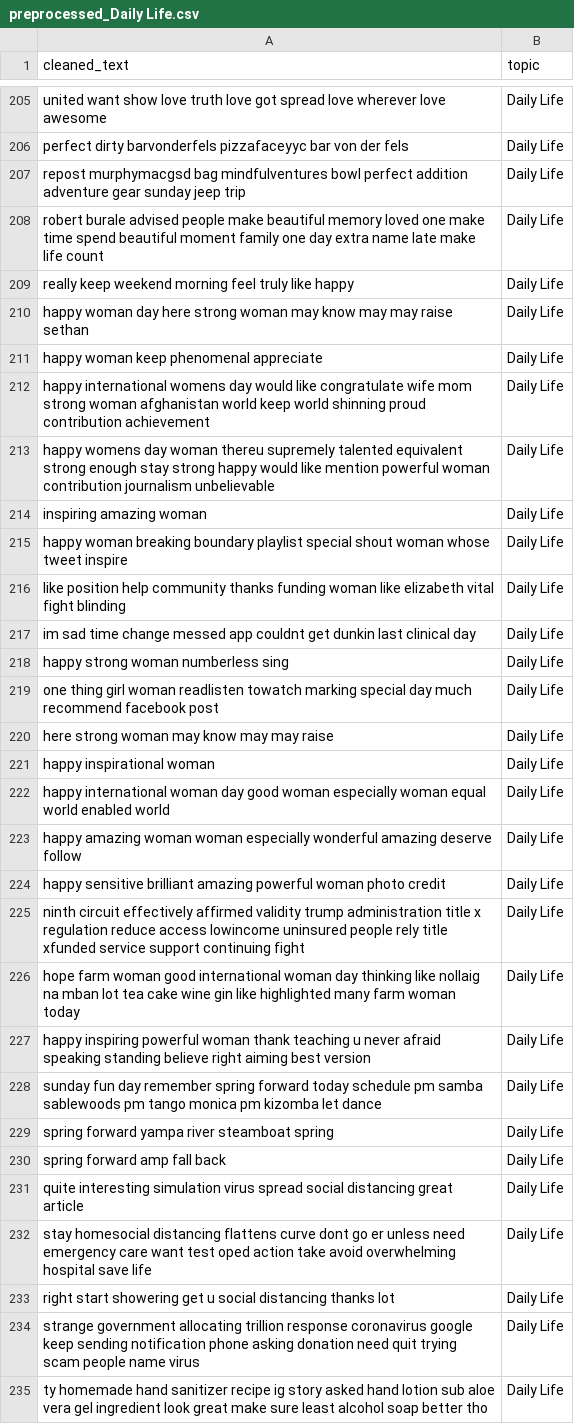
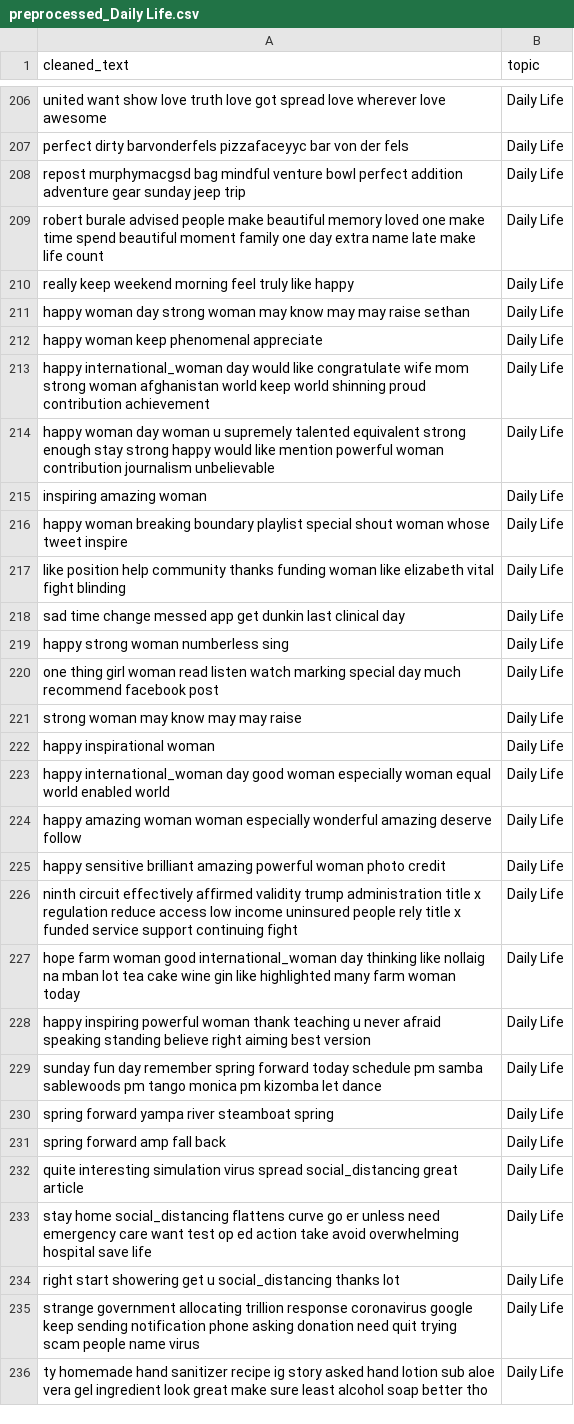
Before and after one commit to Amaan630/5100, a CSV file: data/data/preprocessed/preprocessed_Daily Life.csv, drawn as a sheet; only a part is shown, gaps mark what is left out; the diff covers the shown part only.

```diff
--- a/data/data/preprocessed/preprocessed_Daily Life.csv
+++ b/data/data/preprocessed/preprocessed_Daily Life.csv
@@ -206,9 +207,9 @@ united want show love truth love got spread love wherever love awesome,Daily Lif
 perfect dirty barvonderfels pizzafaceyyc bar von der fels,Daily Life
-repost murphymacgsd bag mindfulventures bowl perfect addition adventure gear sunday jeep trip,Daily Life
+repost murphymacgsd bag mindful venture bowl perfect addition adventure gear sunday jeep trip,Daily Life
 robert burale advised people make beautiful memory loved one make time spend beautiful moment family one day extra name late make life count,Daily Life
 really keep weekend morning feel truly like happy,Daily Life
-happy woman day here strong woman may know may may raise sethan,Daily Life
+happy woman day strong woman may know may may raise sethan,Daily Life
 happy woman keep phenomenal appreciate,Daily Life
-happy international womens day would like congratulate wife mom strong woman afghanistan world keep world shinning proud contribution achievement,Daily Life
-happy womens day woman thereu supremely talented equivalent strong enough stay strong happy would like mention powerful woman contribution journalism unbelievable,Daily Life
+happy international_woman day would like congratulate wife mom strong woman afghanistan world keep world shinning proud contribution achievement,Daily Life
+happy woman day woman u supremely talented equivalent strong enough stay strong happy would like mention powerful woman contribution journalism unbelievable,Daily Life
 inspiring amazing woman,Daily Life
@@ -216,12 +217,12 @@ happy woman breaking boundary playlist special shout woman whose tweet inspire,D
 like position help community thanks funding woman like elizabeth vital fight blinding,Daily Life
-im sad time change messed app couldnt get dunkin last clinical day,Daily Life
+sad time change messed app get dunkin last clinical day,Daily Life
 happy strong woman numberless sing,Daily Life
-one thing girl woman readlisten towatch marking special day much recommend facebook post,Daily Life
-here strong woman may know may may raise,Daily Life
+one thing girl woman read listen watch marking special day much recommend facebook post,Daily Life
+strong woman may know may may raise,Daily Life
 happy inspirational woman,Daily Life
-happy international woman day good woman especially woman equal world enabled world,Daily Life
+happy international_woman day good woman especially woman equal world enabled world,Daily Life
 happy amazing woman woman especially wonderful amazing deserve follow,Daily Life
 happy sensitive brilliant amazing powerful woman photo credit,Daily Life
-ninth circuit effectively affirmed validity trump administration title x regulation reduce access lowincome uninsured people rely title xfunded service support continuing fight,Daily Life
-hope farm woman good international woman day thinking like nollaig na mban lot tea cake wine gin like highlighted many farm woman today,Daily Life
+ninth circuit effectively affirmed validity trump administration title x regulation reduce access low income uninsured people rely title x funded service support continuing fight,Daily Life
+hope farm woman good international_woman day thinking like nollaig na mban lot tea cake wine gin like highlighted many farm woman today,Daily Life
 happy inspiring powerful woman thank teaching u never afraid speaking standing believe right aiming best version,Daily Life
@@ -230,5 +231,5 @@ spring forward yampa river steamboat spring,Daily Life
 spring forward amp fall back,Daily Life
-quite interesting simulation virus spread social distancing great article,Daily Life
-stay homesocial distancing flattens curve dont go er unless need emergency care want test oped action take avoid overwhelming hospital save life,Daily Life
-right start showering get u social distancing thanks lot,Daily Life
+quite interesting simulation virus spread social_distancing great article,Daily Life
+stay home social_distancing flattens curve go er unless need emergency care want test op ed action take avoid overwhelming hospital save life,Daily Life
+right start showering get u social_distancing thanks lot,Daily Life
 strange government allocating trillion response coronavirus google keep sending notification phone asking donation need quit trying scam people name virus,Daily Life
```
Also changed, not shown: 1 added row, 1 removed row and 129 edited cells elsewhere in this file, data/data/preprocessed/combined_preprocessed.csv, data/data/preprocessed/preprocessed_Film TV.csv, 8 other files.
